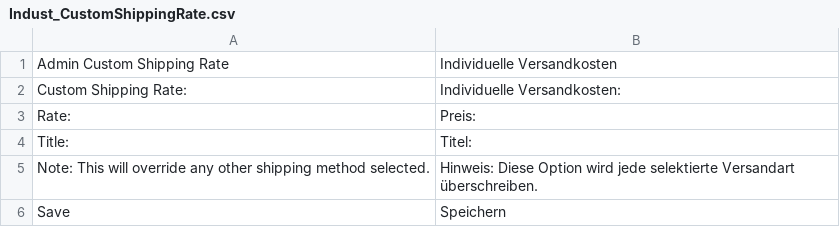
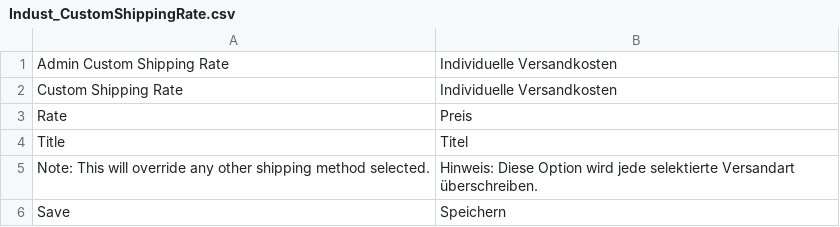
Before and after one commit to bippo/customshippingrate-magento, a CSV file: app/locale/de_DE/Indust_CustomShippingRate.csv, drawn as a sheet.

```diff
--- a/app/locale/de_DE/Indust_CustomShippingRate.csv
+++ b/app/locale/de_DE/Indust_CustomShippingRate.csv
@@ -1,5 +1,5 @@
 "Admin Custom Shipping Rate","Individuelle Versandkosten"
-"Custom Shipping Rate:","Individuelle Versandkosten:"
-"Rate:","Preis:"
-"Title:","Titel:"
+"Custom Shipping Rate","Individuelle Versandkosten"
+"Rate","Preis"
+"Title","Titel"
 "Note: This will override any other shipping method selected.","Hinweis: Diese Option wird jede selektierte Versandart überschreiben."
```
Also changed, not shown: app/locale/en_US/Indust_CustomShippingRate.csv, app/locale/es_ES/Indust_CustomShippingRate.csv, 3 other files.
